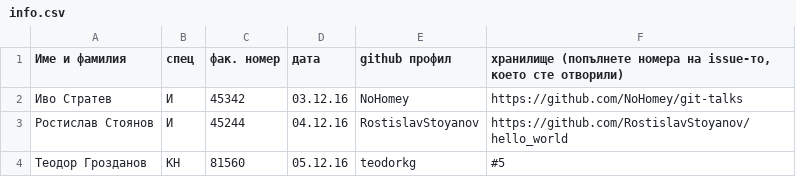
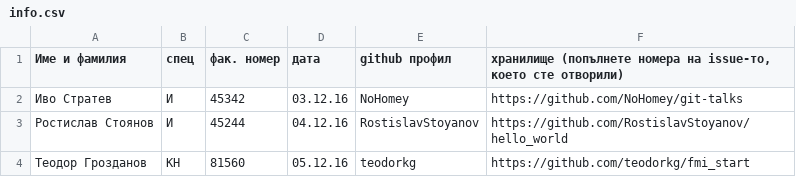
Before and after one commit to NoHomey/git-talks, a CSV file: info.csv, drawn as a sheet.

Commit message:
Update info.csv

```diff
--- a/info.csv
+++ b/info.csv
@@ -3,2 +3,2 @@
 Ростислав Стоянов,И,45244,04.12.16,RostislavStoyanov,https://github.com/RostislavStoyanov/hello_world
-Теодор Грозданов,КН,81560,05.12.16,teodorkg,#5
+Теодор Грозданов,КН,81560,05.12.16,teodorkg,https://github.com/teodorkg/fmi_start
```
